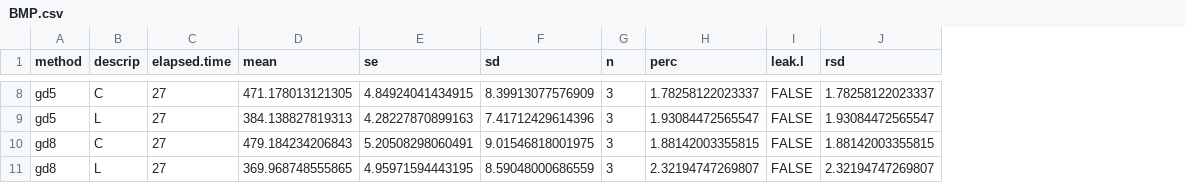
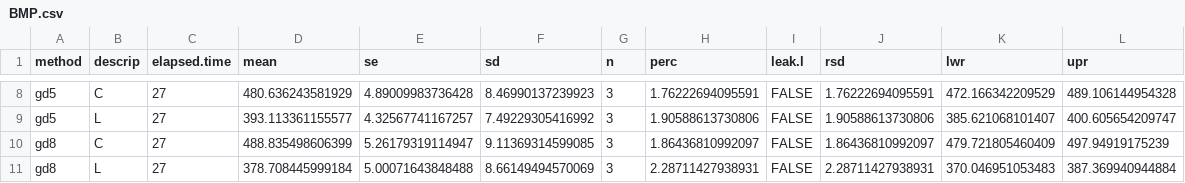
Before and after one commit to sashahafner/GD-BMP_paper_2019, a CSV file: experiments/UQ2/gd/output/BMP.csv, drawn as a sheet; only a part is shown, gaps mark what is left out; the diff covers the shown part only; the diff names each change by its address in the sheet, - before the commit and + after, or states it on an @@ line.

```diff
--- a/experiments/UQ2/gd/output/BMP.csv
+++ b/experiments/UQ2/gd/output/BMP.csv
+column K (lwr), rows 8-11: 472.166342209529 | 385.621068101407 | 479.721805460409 | 370.046951053483
+column L (upr), rows 8-11: 489.106144954328 | 400.605654209747 | 497.94919175239 | 387.369940944884
-D8 (mean): 471.178013121305
+D8 (mean): 480.636243581929
-E8 (se): 4.84924041434915
+E8 (se): 4.89009983736428
-F8 (sd): 8.39913077576909
+F8 (sd): 8.46990137239923
-H8 (perc): 1.78258122023337
+H8 (perc): 1.76222694095591
-J8 (rsd): 1.78258122023337
+J8 (rsd): 1.76222694095591
-D9 (mean): 384.138827819313
+D9 (mean): 393.113361155577
-E9 (se): 4.28227870899163
+E9 (se): 4.32567741167257
-F9 (sd): 7.41712429614396
+F9 (sd): 7.49229305416992
-H9 (perc): 1.93084472565547
+H9 (perc): 1.90588613730806
-J9 (rsd): 1.93084472565547
+J9 (rsd): 1.90588613730806
-D10 (mean): 479.184234206843
+D10 (mean): 488.835498606399
-E10 (se): 5.20508298060491
+E10 (se): 5.26179319114947
-F10 (sd): 9.01546818001975
+F10 (sd): 9.11369314599085
-H10 (perc): 1.88142003355815
+H10 (perc): 1.86436810992097
-J10 (rsd): 1.88142003355815
+J10 (rsd): 1.86436810992097
-D11 (mean): 369.968748555865
+D11 (mean): 378.708445999184
-E11 (se): 4.95971594443195
+E11 (se): 5.00071643848488
-F11 (sd): 8.59048000686559
+F11 (sd): 8.66149494570069
-H11 (perc): 2.32194747269807
+H11 (perc): 2.28711427938931
-J11 (rsd): 2.32194747269807
+J11 (rsd): 2.28711427938931
```
Also changed, not shown: 30 edited cells elsewhere in this file, experiments/UQ2/gd/output/BMPo.csv, experiments/UQ2/gd/output/cbg.man.csv, 7 other files.
